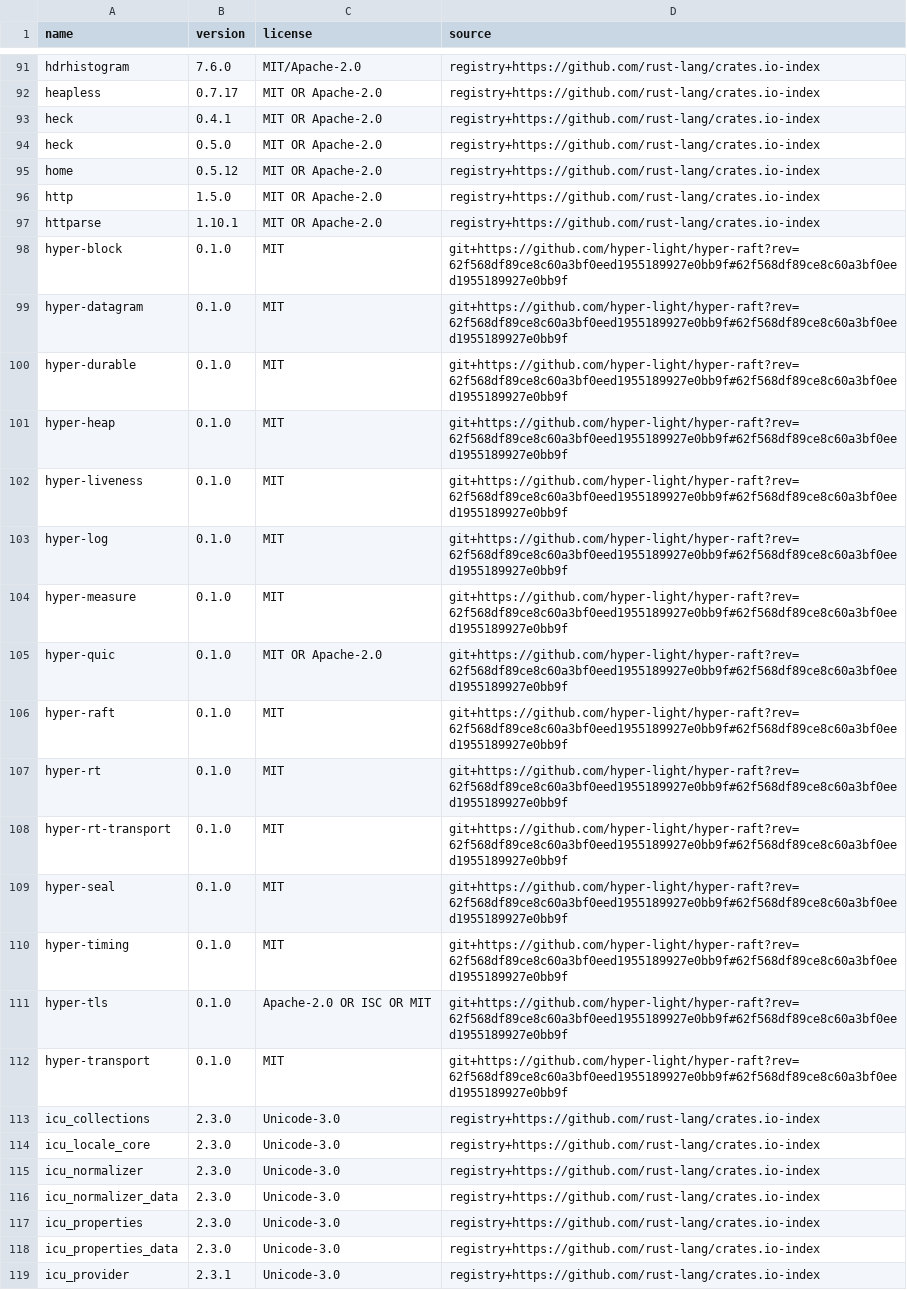
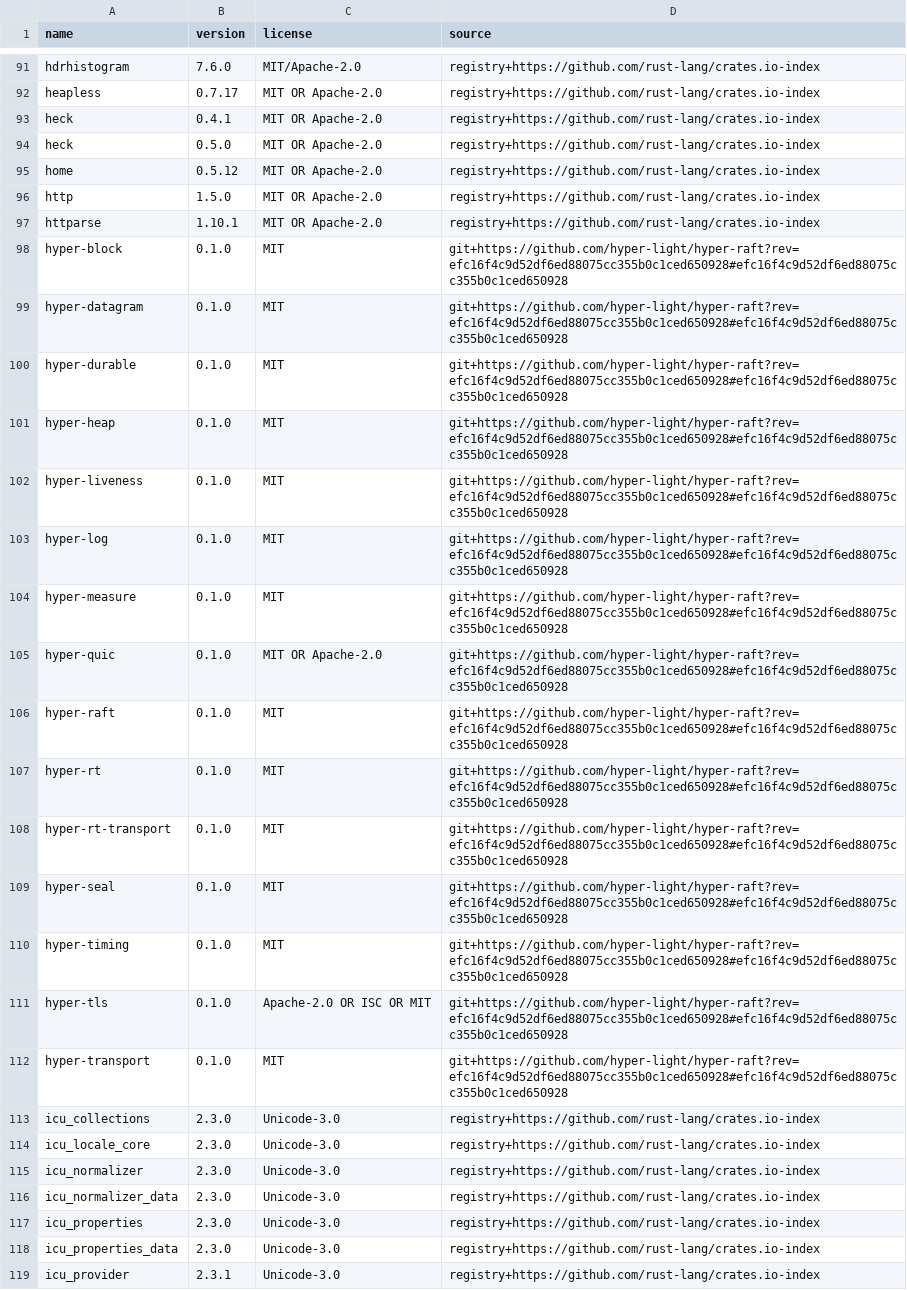
Before and after one commit to hyper-light/focal, a TSV file: docs/dependencies/inventory.tsv, drawn as a sheet; only a part is shown, gaps mark what is left out.

```diff
--- a/docs/dependencies/inventory.tsv
+++ b/docs/dependencies/inventory.tsv
@@ -97,17 +97,17 @@ http	1.5.0	MIT OR Apache-2.0	registry+https://github.com/rust-lang/crates.io-ind
 httparse	1.10.1	MIT OR Apache-2.0	registry+https://github.com/rust-lang/crates.io-index
-hyper-block	0.1.0	MIT	git+https://github.com/hyper-light/hyper-raft?rev=62f568df89ce8c60a3bf0eed1955189927e0bb9f#62f568df89ce8c60a3bf0eed1955189927e0bb9f
-hyper-datagram	0.1.0	MIT	git+https://github.com/hyper-light/hyper-raft?rev=62f568df89ce8c60a3bf0eed1955189927e0bb9f#62f568df89ce8c60a3bf0eed1955189927e0bb9f
-hyper-durable	0.1.0	MIT	git+https://github.com/hyper-light/hyper-raft?rev=62f568df89ce8c60a3bf0eed1955189927e0bb9f#62f568df89ce8c60a3bf0eed1955189927e0bb9f
-hyper-heap	0.1.0	MIT	git+https://github.com/hyper-light/hyper-raft?rev=62f568df89ce8c60a3bf0eed1955189927e0bb9f#62f568df89ce8c60a3bf0eed1955189927e0bb9f
-hyper-liveness	0.1.0	MIT	git+https://github.com/hyper-light/hyper-raft?rev=62f568df89ce8c60a3bf0eed1955189927e0bb9f#62f568df89ce8c60a3bf0eed1955189927e0bb9f
-hyper-log	0.1.0	MIT	git+https://github.com/hyper-light/hyper-raft?rev=62f568df89ce8c60a3bf0eed1955189927e0bb9f#62f568df89ce8c60a3bf0eed1955189927e0bb9f
-hyper-measure	0.1.0	MIT	git+https://github.com/hyper-light/hyper-raft?rev=62f568df89ce8c60a3bf0eed1955189927e0bb9f#62f568df89ce8c60a3bf0eed1955189927e0bb9f
-hyper-quic	0.1.0	MIT OR Apache-2.0	git+https://github.com/hyper-light/hyper-raft?rev=62f568df89ce8c60a3bf0eed1955189927e0bb9f#62f568df89ce8c60a3bf0eed1955189927e0bb9f
-hyper-raft	0.1.0	MIT	git+https://github.com/hyper-light/hyper-raft?rev=62f568df89ce8c60a3bf0eed1955189927e0bb9f#62f568df89ce8c60a3bf0eed1955189927e0bb9f
-hyper-rt	0.1.0	MIT	git+https://github.com/hyper-light/hyper-raft?rev=62f568df89ce8c60a3bf0eed1955189927e0bb9f#62f568df89ce8c60a3bf0eed1955189927e0bb9f
-hyper-rt-transport	0.1.0	MIT	git+https://github.com/hyper-light/hyper-raft?rev=62f568df89ce8c60a3bf0eed1955189927e0bb9f#62f568df89ce8c60a3bf0eed1955189927e0bb9f
-hyper-seal	0.1.0	MIT	git+https://github.com/hyper-light/hyper-raft?rev=62f568df89ce8c60a3bf0eed1955189927e0bb9f#62f568df89ce8c60a3bf0eed1955189927e0bb9f
-hyper-timing	0.1.0	MIT	git+https://github.com/hyper-light/hyper-raft?rev=62f568df89ce8c60a3bf0eed1955189927e0bb9f#62f568df89ce8c60a3bf0eed1955189927e0bb9f
-hyper-tls	0.1.0	Apache-2.0 OR ISC OR MIT	git+https://github.com/hyper-light/hyper-raft?rev=62f568df89ce8c60a3bf0eed1955189927e0bb9f#62f568df89ce8c60a3bf0eed1955189927e0bb9f
-hyper-transport	0.1.0	MIT	git+https://github.com/hyper-light/hyper-raft?rev=62f568df89ce8c60a3bf0eed1955189927e0bb9f#62f568df89ce8c60a3bf0eed1955189927e0bb9f
+hyper-block	0.1.0	MIT	git+https://github.com/hyper-light/hyper-raft?rev=efc16f4c9d52df6ed88075cc355b0c1ced650928#efc16f4c9d52df6ed88075cc355b0c1ced650928
+hyper-datagram	0.1.0	MIT	git+https://github.com/hyper-light/hyper-raft?rev=efc16f4c9d52df6ed88075cc355b0c1ced650928#efc16f4c9d52df6ed88075cc355b0c1ced650928
+hyper-durable	0.1.0	MIT	git+https://github.com/hyper-light/hyper-raft?rev=efc16f4c9d52df6ed88075cc355b0c1ced650928#efc16f4c9d52df6ed88075cc355b0c1ced650928
+hyper-heap	0.1.0	MIT	git+https://github.com/hyper-light/hyper-raft?rev=efc16f4c9d52df6ed88075cc355b0c1ced650928#efc16f4c9d52df6ed88075cc355b0c1ced650928
+hyper-liveness	0.1.0	MIT	git+https://github.com/hyper-light/hyper-raft?rev=efc16f4c9d52df6ed88075cc355b0c1ced650928#efc16f4c9d52df6ed88075cc355b0c1ced650928
+hyper-log	0.1.0	MIT	git+https://github.com/hyper-light/hyper-raft?rev=efc16f4c9d52df6ed88075cc355b0c1ced650928#efc16f4c9d52df6ed88075cc355b0c1ced650928
+hyper-measure	0.1.0	MIT	git+https://github.com/hyper-light/hyper-raft?rev=efc16f4c9d52df6ed88075cc355b0c1ced650928#efc16f4c9d52df6ed88075cc355b0c1ced650928
+hyper-quic	0.1.0	MIT OR Apache-2.0	git+https://github.com/hyper-light/hyper-raft?rev=efc16f4c9d52df6ed88075cc355b0c1ced650928#efc16f4c9d52df6ed88075cc355b0c1ced650928
+hyper-raft	0.1.0	MIT	git+https://github.com/hyper-light/hyper-raft?rev=efc16f4c9d52df6ed88075cc355b0c1ced650928#efc16f4c9d52df6ed88075cc355b0c1ced650928
+hyper-rt	0.1.0	MIT	git+https://github.com/hyper-light/hyper-raft?rev=efc16f4c9d52df6ed88075cc355b0c1ced650928#efc16f4c9d52df6ed88075cc355b0c1ced650928
+hyper-rt-transport	0.1.0	MIT	git+https://github.com/hyper-light/hyper-raft?rev=efc16f4c9d52df6ed88075cc355b0c1ced650928#efc16f4c9d52df6ed88075cc355b0c1ced650928
+hyper-seal	0.1.0	MIT	git+https://github.com/hyper-light/hyper-raft?rev=efc16f4c9d52df6ed88075cc355b0c1ced650928#efc16f4c9d52df6ed88075cc355b0c1ced650928
+hyper-timing	0.1.0	MIT	git+https://github.com/hyper-light/hyper-raft?rev=efc16f4c9d52df6ed88075cc355b0c1ced650928#efc16f4c9d52df6ed88075cc355b0c1ced650928
+hyper-tls	0.1.0	Apache-2.0 OR ISC OR MIT	git+https://github.com/hyper-light/hyper-raft?rev=efc16f4c9d52df6ed88075cc355b0c1ced650928#efc16f4c9d52df6ed88075cc355b0c1ced650928
+hyper-transport	0.1.0	MIT	git+https://github.com/hyper-light/hyper-raft?rev=efc16f4c9d52df6ed88075cc355b0c1ced650928#efc16f4c9d52df6ed88075cc355b0c1ced650928
 icu_collections	2.3.0	Unicode-3.0	registry+https://github.com/rust-lang/crates.io-index
```
Also changed, not shown: 21 other files.
